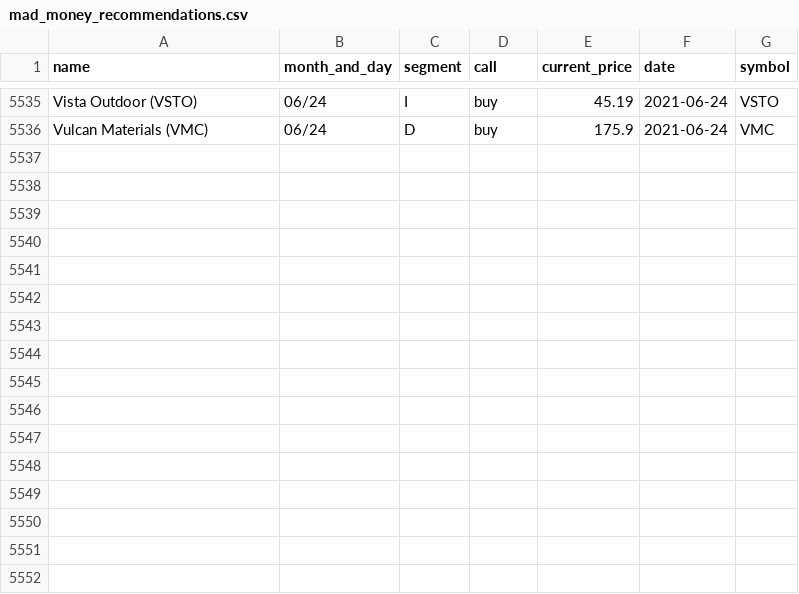
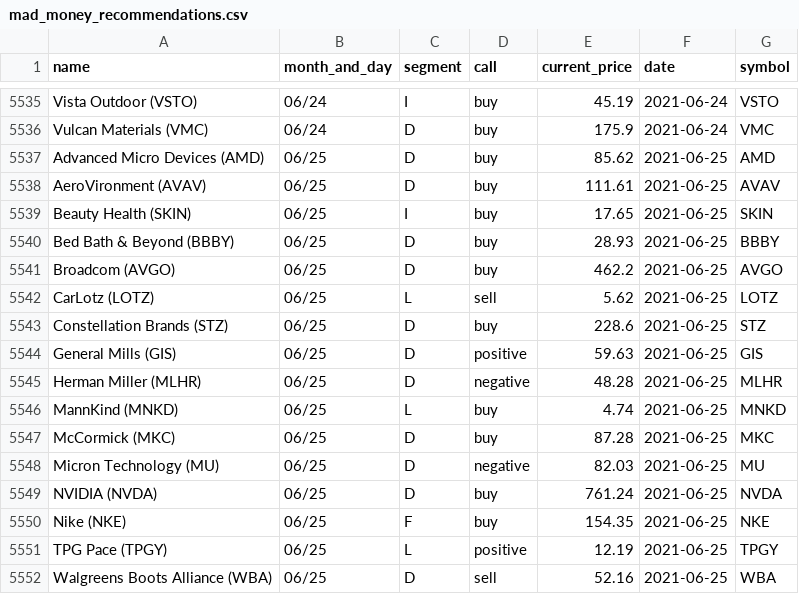
Before and after one commit to gaborvecsei/Mad-Money-Backtesting, a CSV file: mad_money_recommendations.csv, drawn as a sheet; only a part is shown, gaps mark what is left out; the diff names each change by its address in the sheet, - before the commit and + after, or states it on an @@ line.

```diff
--- a/mad_money_recommendations.csv
+++ b/mad_money_recommendations.csv
+row 5537: Advanced Micro Devices (AMD) | 06/25 | D | buy | 85.62 | 2021-06-25 | AMD
+row 5538: AeroVironment (AVAV) | 06/25 | D | buy | 111.61 | 2021-06-25 | AVAV
+row 5539: Beauty Health (SKIN) | 06/25 | I | buy | 17.65 | 2021-06-25 | SKIN
+row 5540: Bed Bath & Beyond (BBBY) | 06/25 | D | buy | 28.93 | 2021-06-25 | BBBY
+row 5541: Broadcom (AVGO) | 06/25 | D | buy | 462.2 | 2021-06-25 | AVGO
+row 5542: CarLotz (LOTZ) | 06/25 | L | sell | 5.62 | 2021-06-25 | LOTZ
+row 5543: Constellation Brands (STZ) | 06/25 | D | buy | 228.6 | 2021-06-25 | STZ
+row 5544: General Mills (GIS) | 06/25 | D | positive | 59.63 | 2021-06-25 | GIS
+row 5545: Herman Miller (MLHR) | 06/25 | D | negative | 48.28 | 2021-06-25 | MLHR
+row 5546: MannKind (MNKD) | 06/25 | L | buy | 4.74 | 2021-06-25 | MNKD
+row 5547: McCormick (MKC) | 06/25 | D | buy | 87.28 | 2021-06-25 | MKC
+row 5548: Micron Technology (MU) | 06/25 | D | negative | 82.03 | 2021-06-25 | MU
+row 5549: NVIDIA (NVDA) | 06/25 | D | buy | 761.24 | 2021-06-25 | NVDA
+row 5550: Nike (NKE) | 06/25 | F | buy | 154.35 | 2021-06-25 | NKE
+row 5551: TPG Pace (TPGY) | 06/25 | L | positive | 12.19 | 2021-06-25 | TPGY
+row 5552: Walgreens Boots Alliance (WBA) | 06/25 | D | sell | 52.16 | 2021-06-25 | WBA
```
